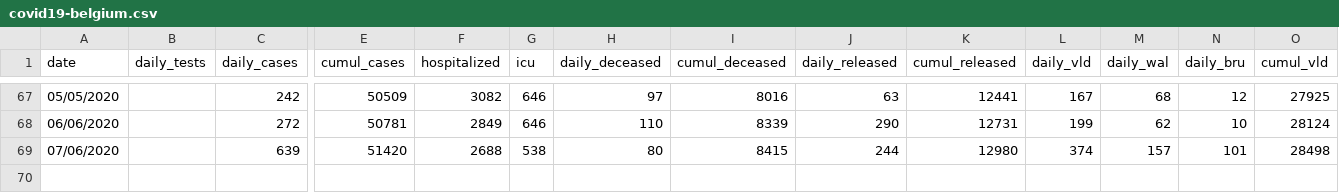
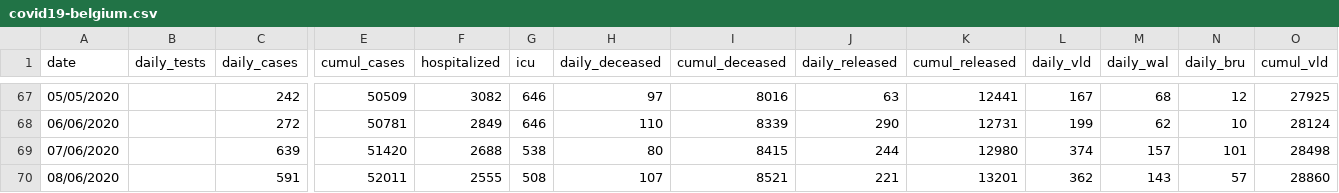
Before and after one commit to eschnou/covid19-be, a CSV file: covid19-belgium.csv, drawn as a sheet; only a part is shown, gaps mark what is left out; rows hold the shown columns only; the diff names each change by its address in the sheet, - before the commit and + after, or states it on an @@ line.

Commit message:
added data from may8

```diff
--- a/covid19-belgium.csv
+++ b/covid19-belgium.csv
+row 70: 08/06/2020 |  | 591 | 52011 | 2555 | 508 | 107 | 8521 | 221 | 13201 | 362 | 143 | 57 | 28860
```
Also changed, not shown: 1 other file.
